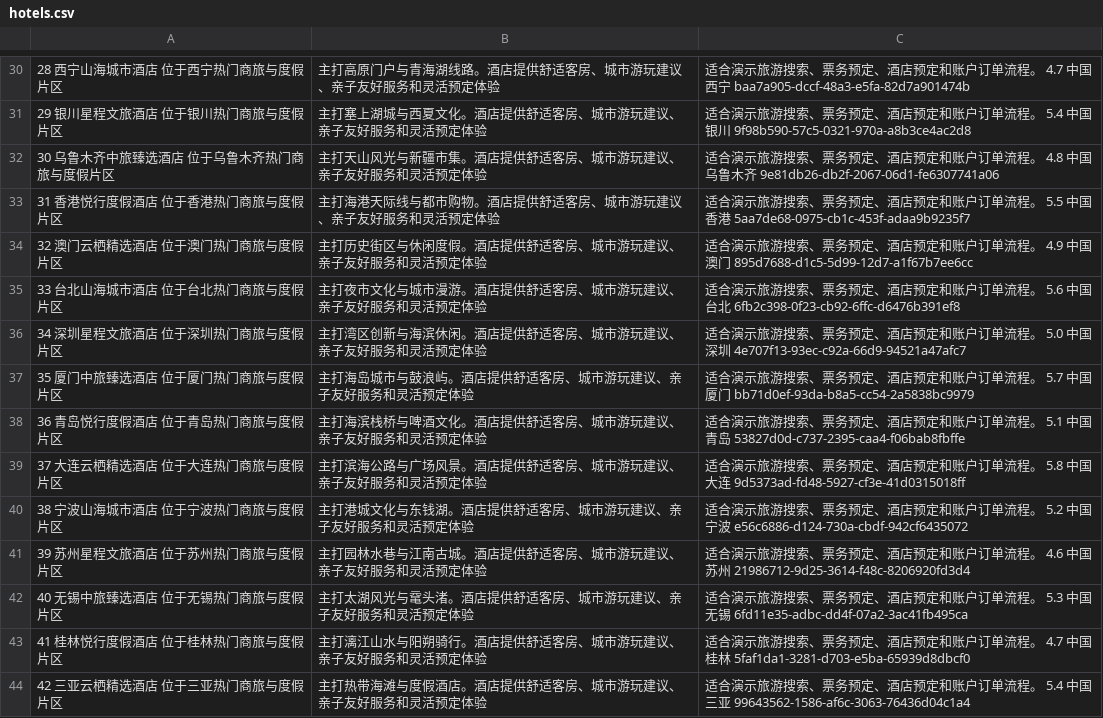
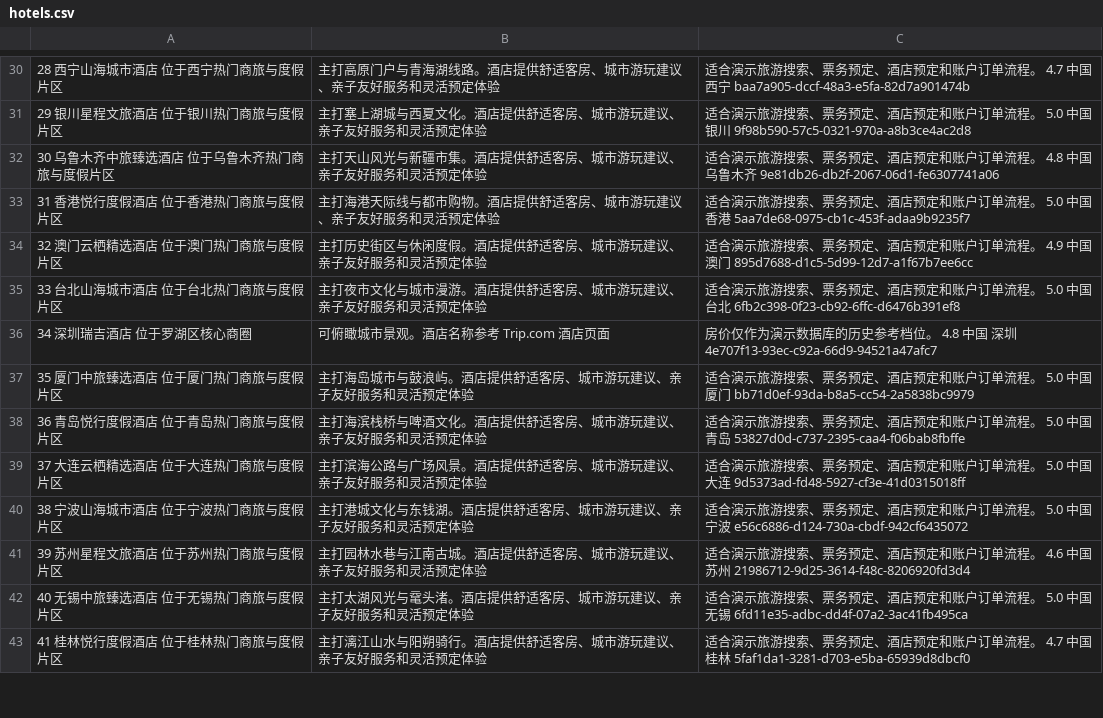
Before and after one commit to QzlabQ/TravelOn, a CSV file: travel-api/data-generator/src/main/resources/initData/hotels.csv, drawn as a sheet; only a part is shown, gaps mark what is left out; removed rows and columns are numbered as before the commit, all else as after; the diff covers the shown part only; the diff names each change by its address in the sheet, - before the commit and + after, or states it on an @@ line.

```diff
--- a/travel-api/data-generator/src/main/resources/initData/hotels.csv
+++ b/travel-api/data-generator/src/main/resources/initData/hotels.csv
-C31: …流程。 5.4 中国 银…
+C31: …流程。 5.0 中国 银…
-C33: …流程。 5.5 中国 香…
+C33: …流程。 5.0 中国 香…
-C35: …流程。 5.6 中国 台…
+C35: …流程。 5.0 中国 台…
-row 36: 34 深圳星程文旅酒店 位于深圳热门商旅与度假片区 | 主打湾区创新与海滨休闲。酒店提供舒适客房、城市游玩建议、亲子友好服务和灵活预定体验 | 适合演示旅游搜索、票务预定、酒店预定和账户订单流程。 5.0 中国 深圳 4e707f13-93ec-c92a-66d9-94521a47afc7
+row 36: 34 深圳瑞吉酒店 位于罗湖区核心商圈 | 可俯瞰城市景观。酒店名称参考 Trip.com 酒店页面 | 房价仅作为演示数据库的历史参考档位。 4.8 中国 深圳 4e707f13-93ec-c92a-66d9-94521a47afc7
-C37: …流程。 5.7 中国 厦…
+C37: …流程。 5.0 中国 厦…
-C38: …流程。 5.1 中国 青…
+C38: …流程。 5.0 中国 青…
-C39: …流程。 5.8 中国 大…
+C39: …流程。 5.0 中国 大…
-C40: …流程。 5.2 中国 宁…
+C40: …流程。 5.0 中国 宁…
-C42: …流程。 5.3 中国 无…
+C42: …流程。 5.0 中国 无…
-row 44: 42 三亚云栖精选酒店 位于三亚热门商旅与度假片区 | 主打热带海滩与度假酒店。酒店提供舒适客房、城市游玩建议、亲子友好服务和灵活预定体验 | 适合演示旅游搜索、票务预定、酒店预定和账户订单流程。 5.4 中国 三亚 99643562-1586-af6c-3063-76436d04c1a4
```
Also changed, not shown: 9 added rows, 8 removed rows and 27 edited cells elsewhere in this file, travel-api/data-generator/src/main/resources/initData/hotel_rooms.csv, travel-api/hotel-service/src/main/resources/initData/hotel_rooms.csv, 18 other files.
